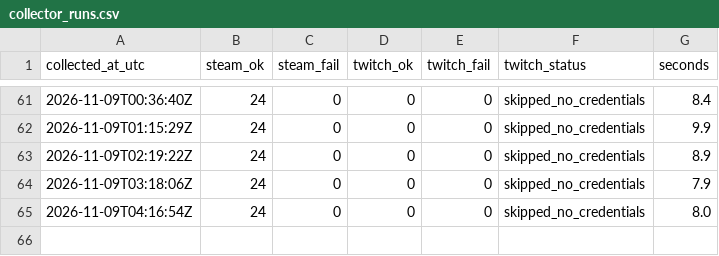
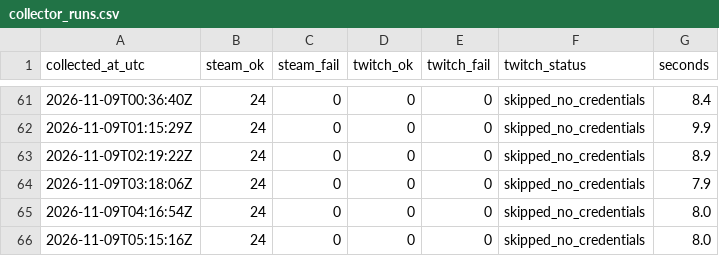
Before and after one commit to destiny-brown/Steam-Analysis, a CSV file: data/live/cloud/collector_runs.csv, drawn as a sheet; only a part is shown, gaps mark what is left out; the diff names each change by its address in the sheet, - before the commit and + after, or states it on an @@ line.

```diff
--- a/data/live/cloud/collector_runs.csv
+++ b/data/live/cloud/collector_runs.csv
+row 66: 2026-11-09T05:15:16Z | 24 | 0 | 0 | 0 | skipped_no_credentials | 8.0
```
Also changed, not shown: data/live/cloud/steam_players.csv.
